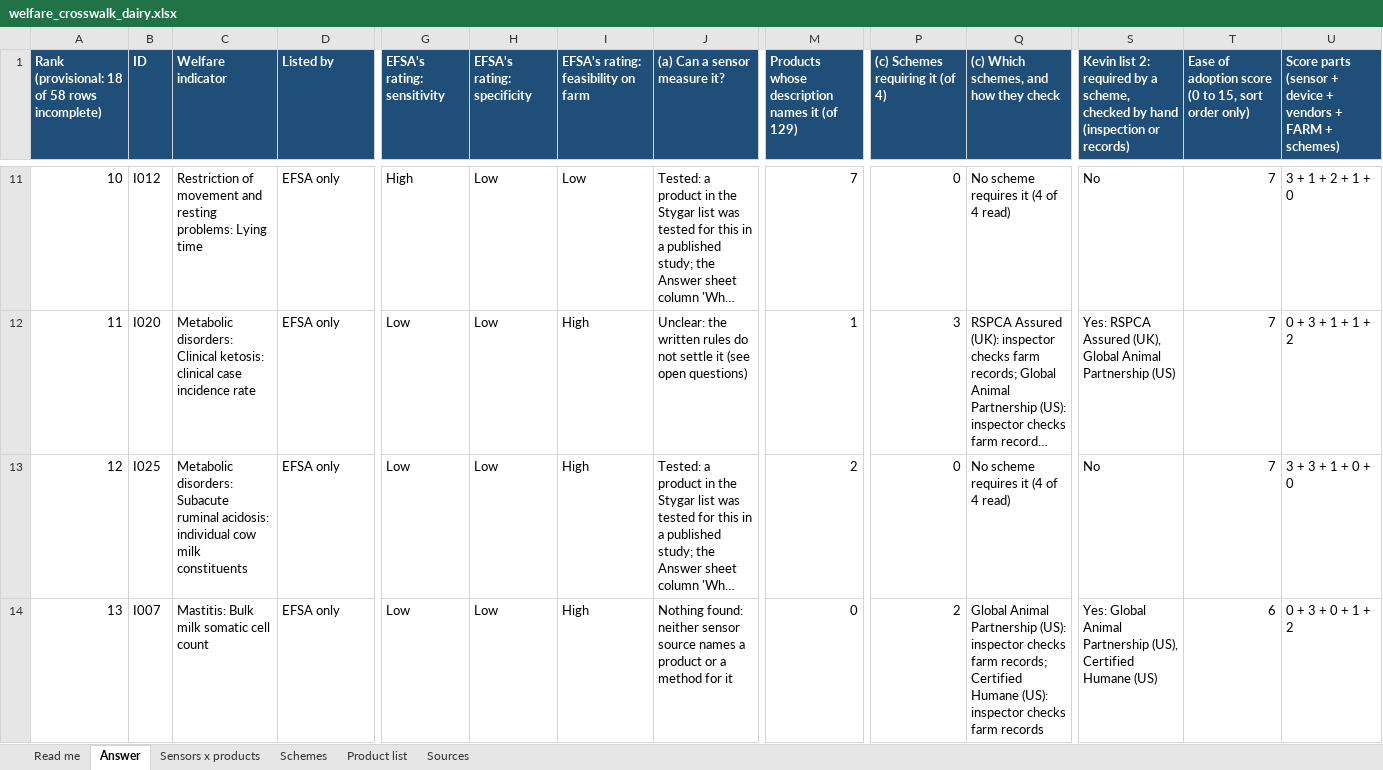
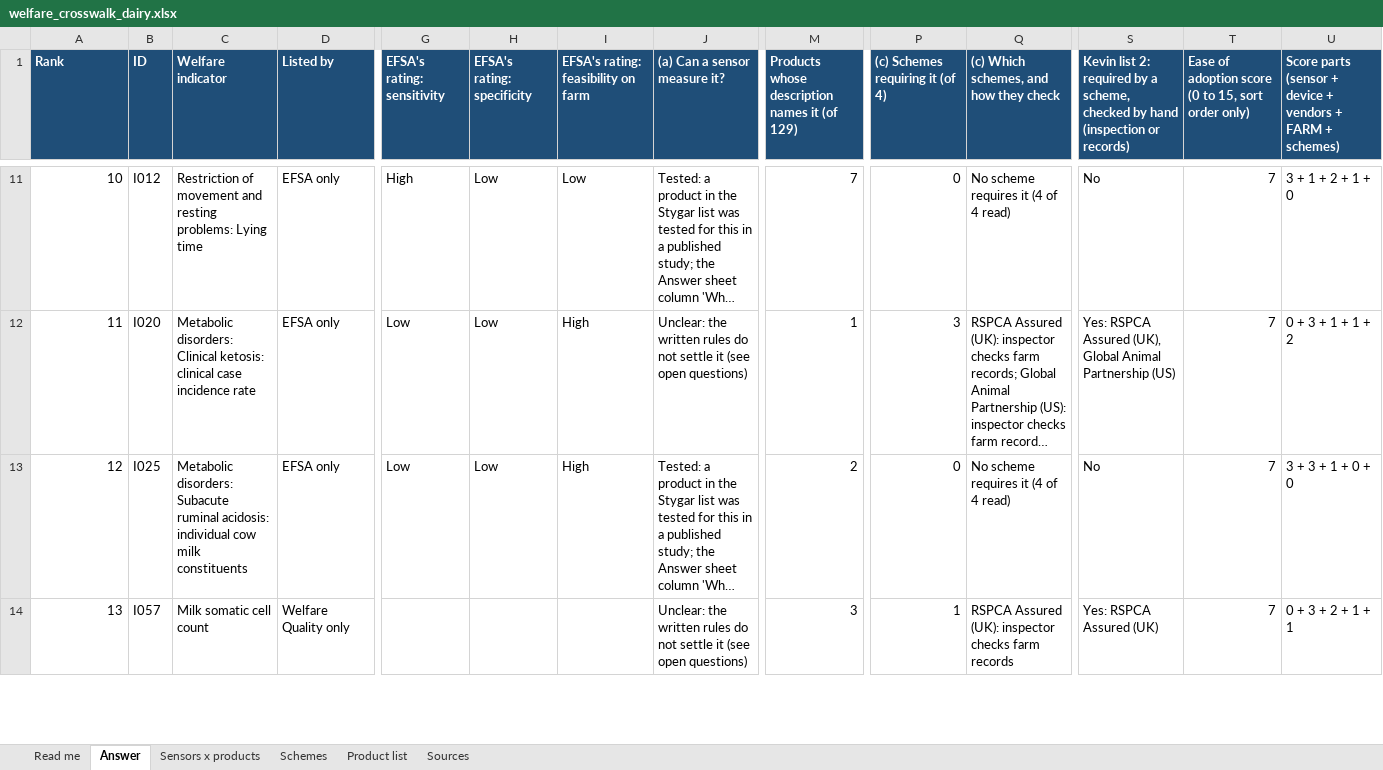
Before and after one commit to NewAi25/welfare-crosswalk, an Excel workbook: 4_output/welfare_crosswalk_dairy.xlsx, sheet Answer, drawn as a sheet; only a part is shown, gaps mark what is left out; long unchanged cells end in …; values as stored, in another font and other column widths than the file's, no borders; the diff covers the shown part only; the diff names each change by its address in the sheet, - before the commit and + after, or states it on an @@ line.

```diff
--- a/4_output/welfare_crosswalk_dairy.xlsx (sheet Answer)
+++ b/4_output/welfare_crosswalk_dairy.xlsx (sheet Answer)
-A1: Rank (provisional: 18 of 58 rows incomplete)
+A1: Rank
-B14 (ID): I007
+B14 (ID): I057
-C14 (Welfare indicator): Mastitis: Bulk milk somatic cell count
+C14 (Welfare indicator): Milk somatic cell count
-D14 (Listed by): EFSA only
+D14 (Listed by): Welfare Quality only
-G14 (EFSA's rating: sensitivity): Low
+G14 (EFSA's rating: sensitivity): (empty)
-H14 (EFSA's rating: specificity): Low
+H14 (EFSA's rating: specificity): (empty)
-I14: High
+I14: (empty)
-J14 ((a) Can a sensor measure it?): Nothing found: neither sensor source names a product or a method for it
+J14 ((a) Can a sensor measure it?): Unclear: the written rules do not settle it (see open questions)
-M14: 0
+M14: 3
-P14 ((c) Schemes requiring it (of 4)): 2
+P14 ((c) Schemes requiring it (of 4)): 1
-Q14: Global Animal Partnership (US): inspector checks farm records; Certified Humane (US): inspector checks…
+Q14: RSPCA Assured (UK): inspector checks…
-S14: Yes: Global Animal Partnership (US), Certified Humane (US)
+S14: Yes: RSPCA Assured (UK)
-T14: 6
+T14: 7
-U14: 0 + 3 + 0 + 1 + 2
+U14: 0 + 3 + 2 + 1 + 1
```
Also changed, not shown: 583 edited cells and cell formats elsewhere in this sheet, sheet Sensors x products, sheet Read me, 7 other files.
